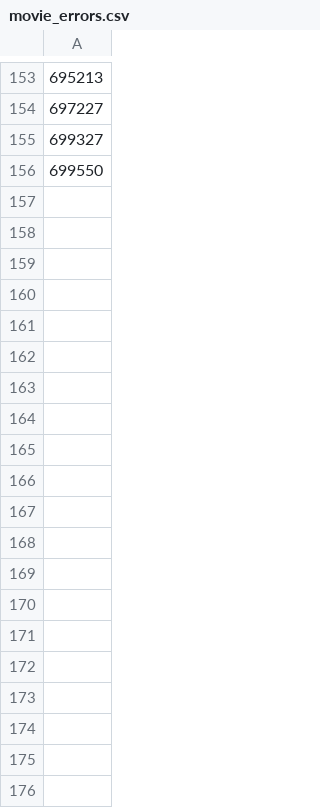
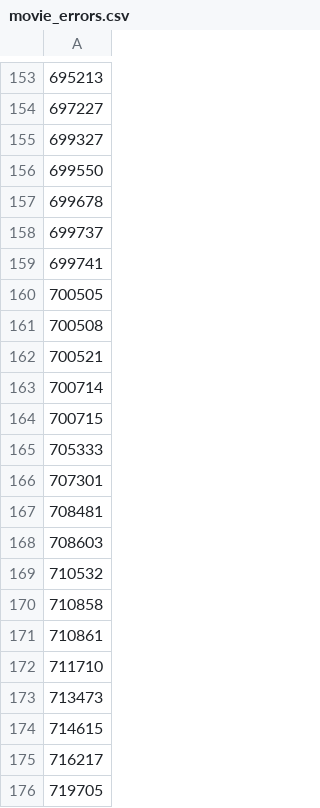
Before and after one commit to orichh/recommend-and-review, a CSV file: movie_errors.csv, drawn as a sheet; only a part is shown, gaps mark what is left out; the diff covers the shown part only; the diff names each change by its address in the sheet, - before the commit and + after, or states it on an @@ line.

```diff
--- a/movie_errors.csv
+++ b/movie_errors.csv
+row 157: 699678
+row 158: 699737
+row 159: 699741
+row 160: 700505
+row 161: 700508
+row 162: 700521
+row 163: 700714
+row 164: 700715
+row 165: 705333
+row 166: 707301
+row 167: 708481
+row 168: 708603
+row 169: 710532
+row 170: 710858
+row 171: 710861
+row 172: 711710
+row 173: 713473
+row 174: 714615
+row 175: 716217
+row 176: 719705
```
Also changed, not shown: 84 added rows elsewhere in this file, 4 other files.
